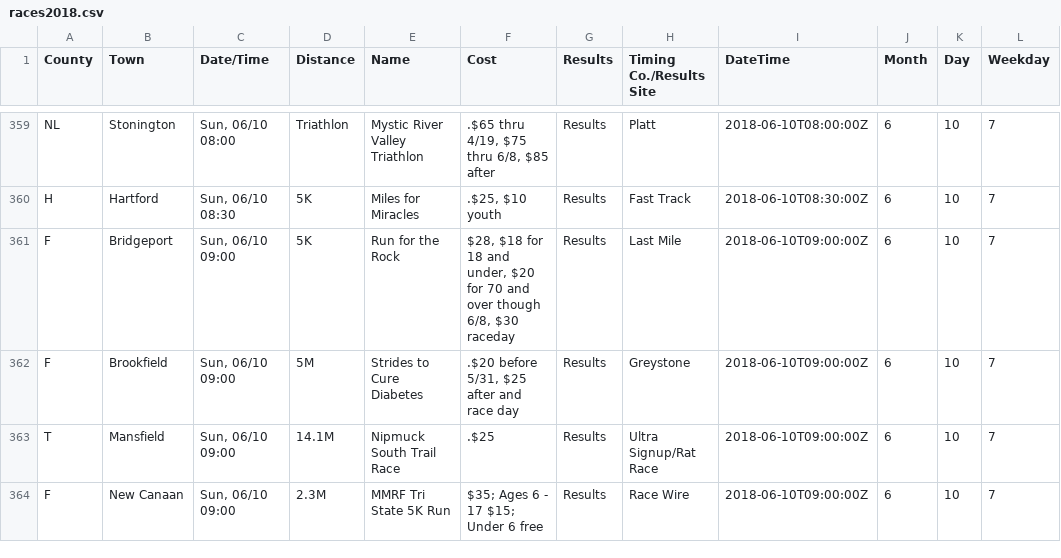
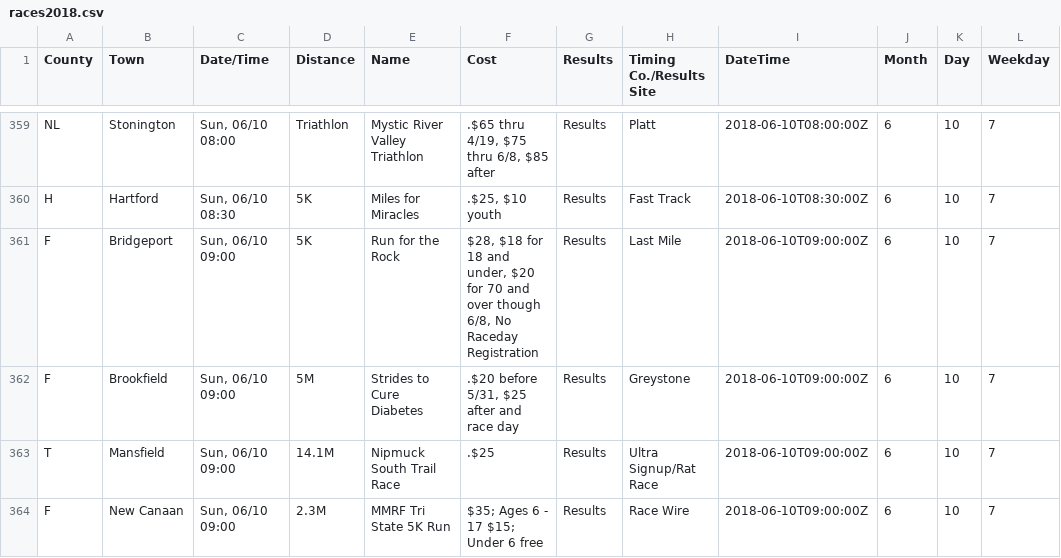
Before and after one commit to jpasini/dataviz-project-template, a CSV file: data/races2018.csv, drawn as a sheet; only a part is shown, gaps mark what is left out.

```diff
--- a/data/races2018.csv
+++ b/data/races2018.csv
@@ -361,3 +361,3 @@ NL,Stonington,"Sun, 06/10 08:00",Triathlon,Mystic River Valley Triathlon,".$65 t
 H,Hartford,"Sun, 06/10 08:30",5K,Miles for Miracles,".$25, $10 youth",Results,Fast Track,2018-06-10T08:30:00Z,6,10,7
-F,Bridgeport,"Sun, 06/10 09:00",5K,Run for the Rock,"$28, $18 for 18 and under, $20 for 70 and over though 6/8, $30 raceday",Results,Last Mile,2018-06-10T09:00:00Z,6,10,7
+F,Bridgeport,"Sun, 06/10 09:00",5K,Run for the Rock,"$28, $18 for 18 and under, $20 for 70 and over though 6/8, No Raceday Registration",Results,Last Mile,2018-06-10T09:00:00Z,6,10,7
 F,Brookfield,"Sun, 06/10 09:00",5M,Strides to Cure Diabetes,".$20 before 5/31, $25 after and race day",Results,Greystone,2018-06-10T09:00:00Z,6,10,7
```
Also changed, not shown: data/known_out_of_state_towns.csv, data/removed_races.csv, 2 other files.
